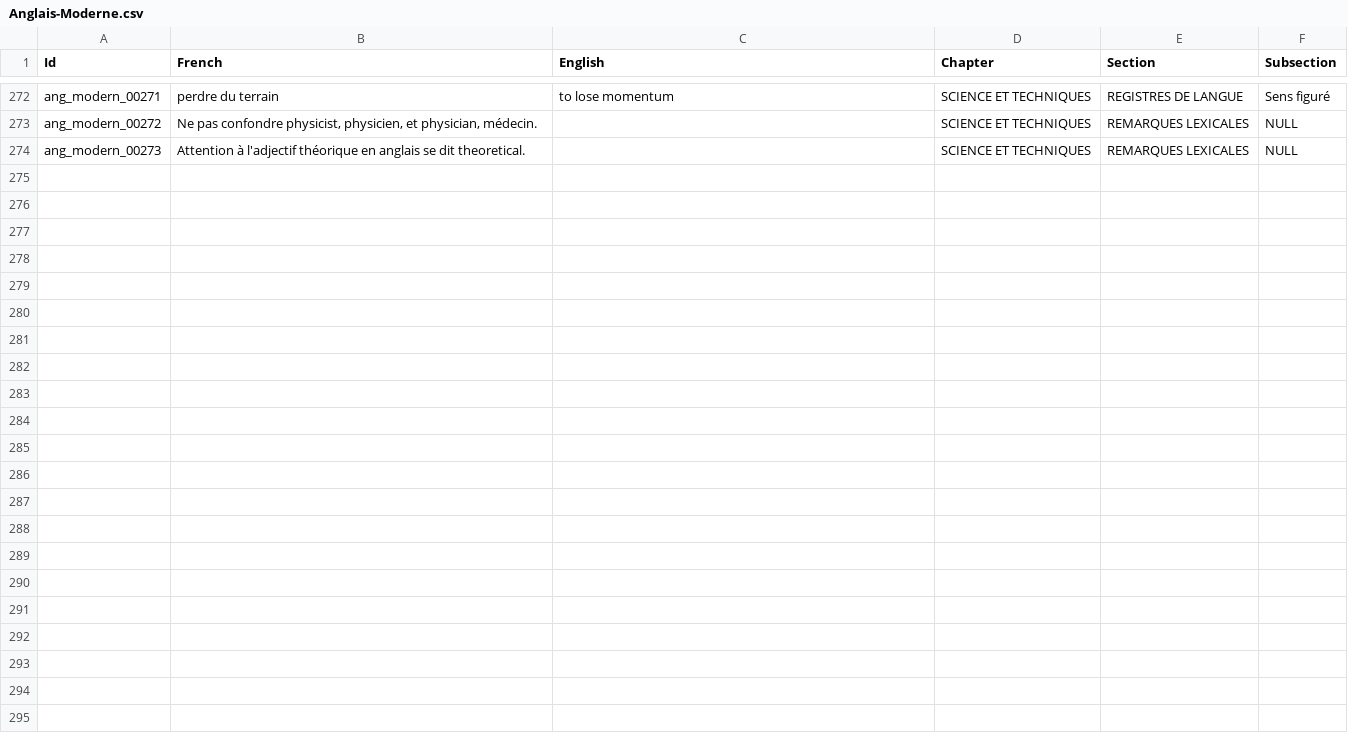
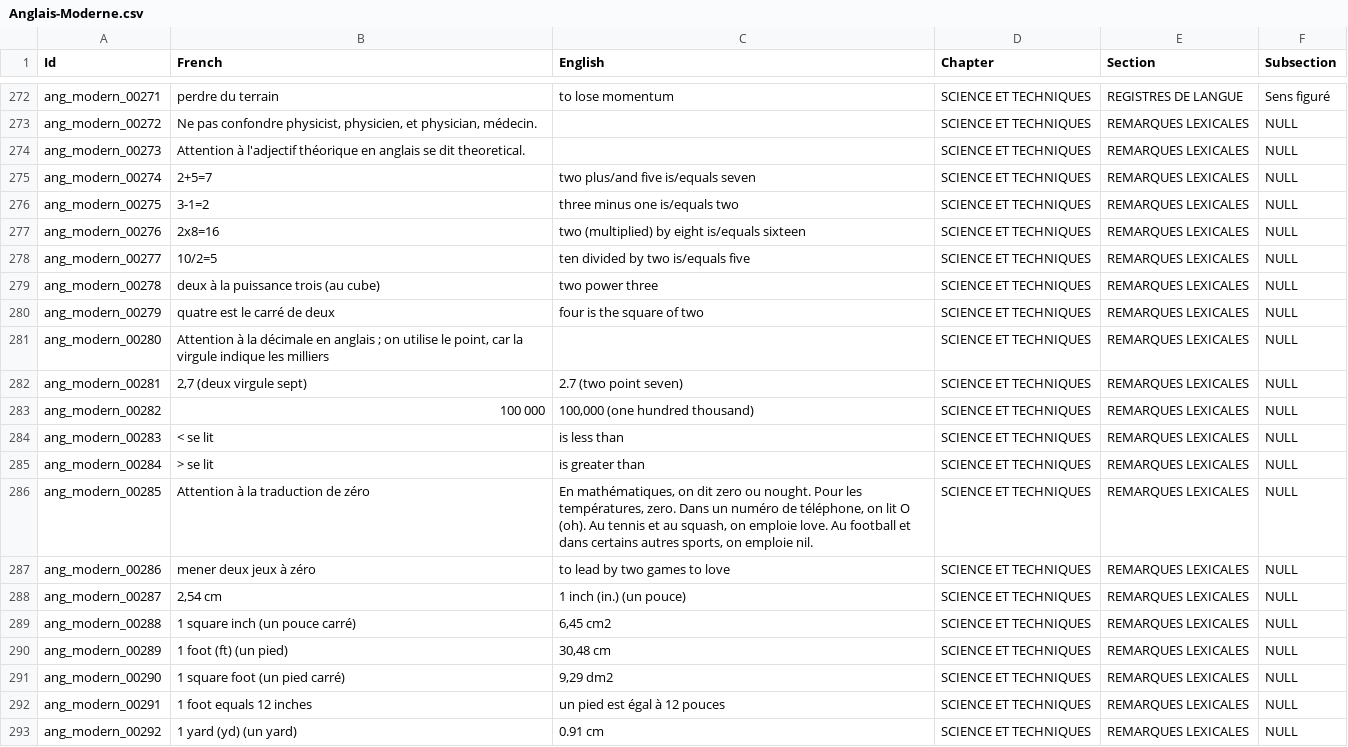
Before and after one commit to tonyaldon/foreign-languages, a CSV file: Anglais-Moderne.csv, drawn as a sheet; only a part is shown, gaps mark what is left out; the diff covers the shown part only.

Commit message:
Anglais-Moderne: End chapter (SCIENCE ET TECHNIQUES)
* Anglais-Moderne.csv:  End chapter (SCIENCE ET
TECHNIQUES).

```diff
--- a/Anglais-Moderne.csv
+++ b/Anglais-Moderne.csv
@@ -274 +274,20 @@ ang_modern_00272	Ne pas confondre physicist, physicien, et physician, médecin.
 ang_modern_00273	Attention à l'adjectif théorique en anglais se dit theoretical.		SCIENCE ET TECHNIQUES	REMARQUES LEXICALES	NULL
+ang_modern_00274	2+5=7	two plus/and five is/equals seven	SCIENCE ET TECHNIQUES	REMARQUES LEXICALES	NULL
+ang_modern_00275	3-1=2	three minus one is/equals two	SCIENCE ET TECHNIQUES	REMARQUES LEXICALES	NULL
+ang_modern_00276	2x8=16	two (multiplied) by eight is/equals sixteen	SCIENCE ET TECHNIQUES	REMARQUES LEXICALES	NULL
+ang_modern_00277	10/2=5	ten divided by two is/equals five	SCIENCE ET TECHNIQUES	REMARQUES LEXICALES	NULL
+ang_modern_00278	deux à la puissance trois (au cube)	two power three	SCIENCE ET TECHNIQUES	REMARQUES LEXICALES	NULL
+ang_modern_00279	quatre est le carré de deux	four is the square of two	SCIENCE ET TECHNIQUES	REMARQUES LEXICALES	NULL
+ang_modern_00280	Attention à la décimale en anglais ; on utilise le point, car la virgule indique les milliers		SCIENCE ET TECHNIQUES	REMARQUES LEXICALES	NULL
+ang_modern_00281	2,7 (deux virgule sept)	2.7 (two point seven) 	SCIENCE ET TECHNIQUES	REMARQUES LEXICALES	NULL
+ang_modern_00282	100 000	100,000 (one hundred thousand)	SCIENCE ET TECHNIQUES	REMARQUES LEXICALES	NULL
+ang_modern_00283	< se lit	is less than	SCIENCE ET TECHNIQUES	REMARQUES LEXICALES	NULL
+ang_modern_00284	> se lit	is greater than	SCIENCE ET TECHNIQUES	REMARQUES LEXICALES	NULL
+ang_modern_00285	Attention à la traduction de zéro	En mathématiques, on dit zero ou nought. Pour les températures, zero. Dans un numéro de téléphone, on lit O (oh). Au tennis et au squash, on emploie love. Au football et dans certains autres sports, on emploie nil.	SCIENCE ET TECHNIQUES	REMARQUES LEXICALES	NULL
+ang_modern_00286	mener deux jeux à zéro	to lead by two games to love	SCIENCE ET TECHNIQUES	REMARQUES LEXICALES	NULL
+ang_modern_00287	2,54 cm	1 inch (in.) (un pouce)	SCIENCE ET TECHNIQUES	REMARQUES LEXICALES	NULL
+ang_modern_00288	1 square inch (un pouce carré)	6,45 cm2	SCIENCE ET TECHNIQUES	REMARQUES LEXICALES	NULL
+ang_modern_00289	1 foot (ft) (un pied)	30,48 cm	SCIENCE ET TECHNIQUES	REMARQUES LEXICALES	NULL
+ang_modern_00290	1 square foot (un pied carré)	9,29 dm2	SCIENCE ET TECHNIQUES	REMARQUES LEXICALES	NULL
+ang_modern_00291	1 foot equals 12 inches	un pied est égal à 12 pouces	SCIENCE ET TECHNIQUES	REMARQUES LEXICALES	NULL
+ang_modern_00292	1 yard (yd) (un yard)	0.91 cm	SCIENCE ET TECHNIQUES	REMARQUES LEXICALES	NULL
```
Also changed, not shown: 11 added rows and 1 edited cell elsewhere in this file.
